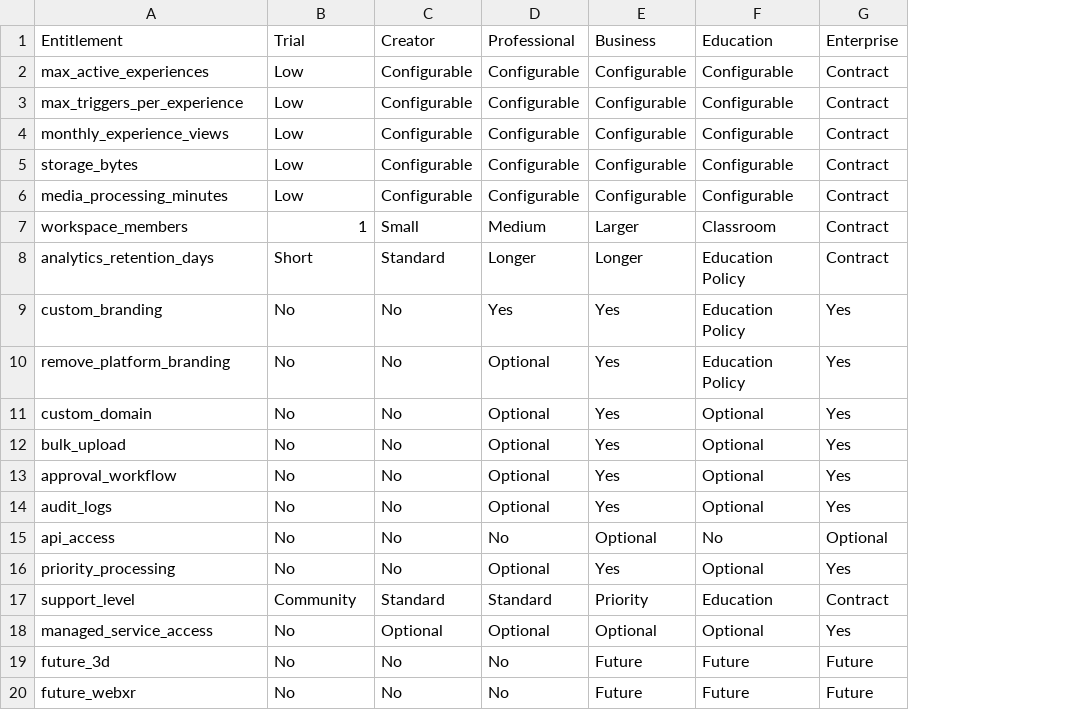
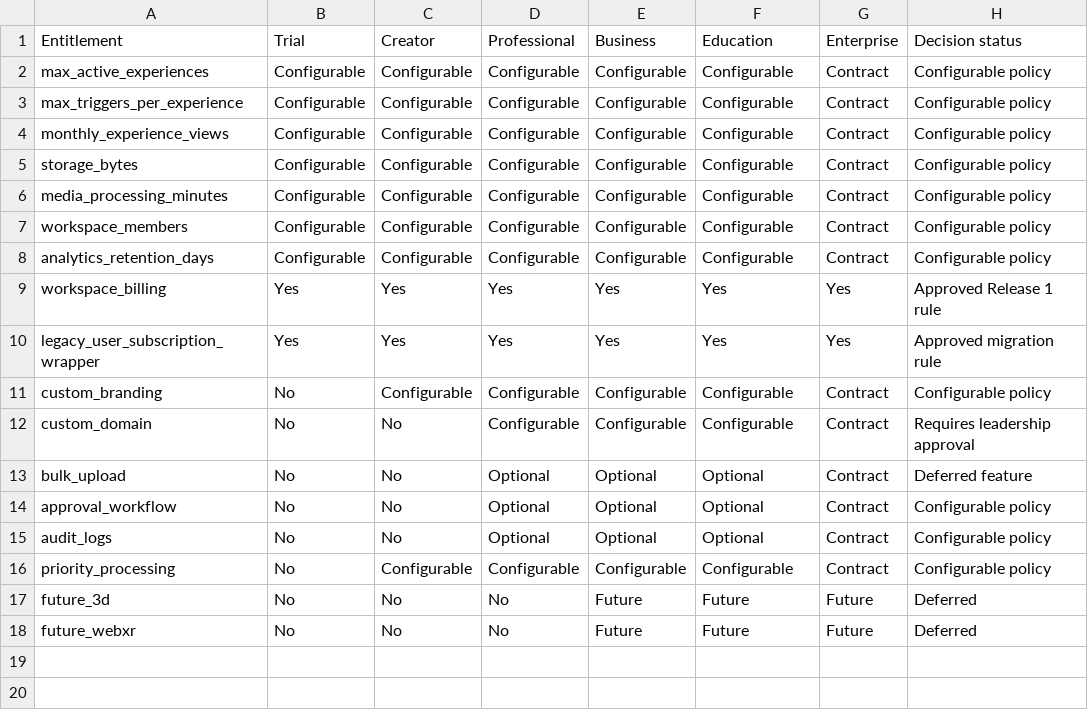
Before and after one commit to MPRO9projects/ScanStory-Production, a CSV file: release-1-specification/plan-entitlement-matrix.csv, drawn as a sheet; removed rows and columns are numbered as before the commit, all else as after; the diff names each change by its address in the sheet, - before the commit and + after, or states it on an @@ line.

```diff
--- a/release-1-specification/plan-entitlement-matrix.csv
+++ b/release-1-specification/plan-entitlement-matrix.csv
+column H (Decision status), rows 2-8: all Configurable policy; rows 11-18: Configurable policy | Requires leadership approval | Deferred feature | Configurable policy | Configurable policy | Configurable policy | Deferred | Deferred
-B2:B6 (Trial): Low
+B2:B6 (Trial): Configurable
-B7 (Trial): 1
+B7 (Trial): Configurable
-C7 (Creator): Small
+C7 (Creator): Configurable
-D7 (Professional): Medium
+D7 (Professional): Configurable
-E7 (Business): Larger
+E7 (Business): Configurable
-F7 (Education): Classroom
+F7 (Education): Configurable
-B8 (Trial): Short
+B8 (Trial): Configurable
-C8 (Creator): Standard
+C8 (Creator): Configurable
-D8 (Professional): Longer
+D8 (Professional): Configurable
-E8 (Business): Longer
+E8 (Business): Configurable
-F8 (Education): Education Policy
+F8 (Education): Configurable
+row 9: workspace_billing | Yes | Yes | Yes | Yes | Yes | Yes | Approved Release 1 rule
+row 10: legacy_user_subscription_wrapper | Yes | Yes | Yes | Yes | Yes | Yes | Approved migration rule
-C11 (Creator): No
+C11 (Creator): Configurable
-D11 (Professional): Yes
+D11 (Professional): Configurable
-E11 (Business): Yes
+E11 (Business): Configurable
-F11 (Education): Education Policy
+F11 (Education): Configurable
-G11 (Enterprise): Yes
+G11 (Enterprise): Contract
-row 10: remove_platform_branding | No | No | Optional | Yes | Education Policy | Yes
-D12 (Professional): Optional
+D12 (Professional): Configurable
-E12 (Business): Yes
+E12 (Business): Configurable
-F12 (Education): Optional
+F12 (Education): Configurable
-G12:G15 (Enterprise): Yes
+G12:G15 (Enterprise): Contract
-E13:E15 (Business): Yes
+E13:E15 (Business): Optional
-row 15: api_access | No | No | No | Optional | No | Optional
-C16 (Creator): No
+C16 (Creator): Configurable
-D16 (Professional): Optional
+D16 (Professional): Configurable
-E16 (Business): Yes
+E16 (Business): Configurable
-F16 (Education): Optional
+F16 (Education): Configurable
-G16 (Enterprise): Yes
+G16 (Enterprise): Contract
-row 17: support_level | Community | Standard | Standard | Priority | Education | Contract
-row 18: managed_service_access | No | Optional | Optional | Optional | Optional | Yes
```
Also changed, not shown: release-1-specification/current-to-target-model-map.csv, release-1-specification/experience-state-matrix.csv, 29 other files.
